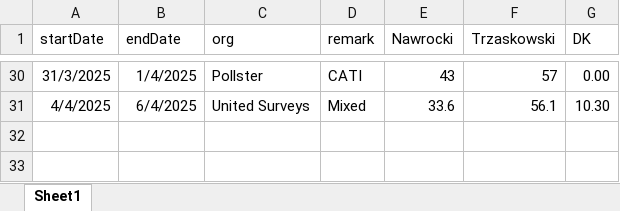
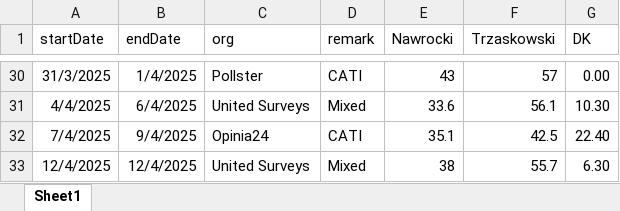
Before and after one commit to BDStanley/pooling-the-poles, an Excel workbook: polldata_pres_R2.xlsx, sheet Sheet1, drawn as a sheet; only a part is shown, gaps mark what is left out; values as stored, in another font and other column widths than the file's, no borders; charts and pictures not drawn; the diff names each change by its address in the sheet, - before the commit and + after, or states it on an @@ line.

```diff
--- a/polldata_pres_R2.xlsx (sheet Sheet1)
+++ b/polldata_pres_R2.xlsx (sheet Sheet1)
+row 32: 7/4/2025 | 9/4/2025 | Opinia24 | CATI | 35.1 | 42.5 | 22.40
+row 33: 12/4/2025 | 12/4/2025 | United Surveys | Mixed | 38 | 55.7 | 6.30
```
Also changed, not shown: polldata_pres_R1.xlsx, polldata_pres_R2_mentzen.xlsx, 3 other files.
